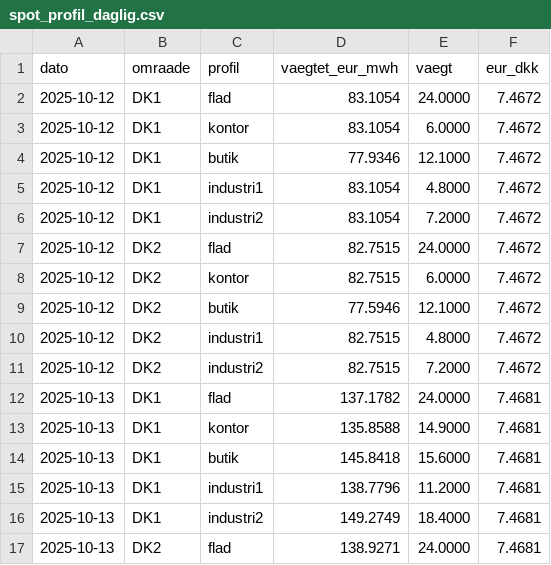
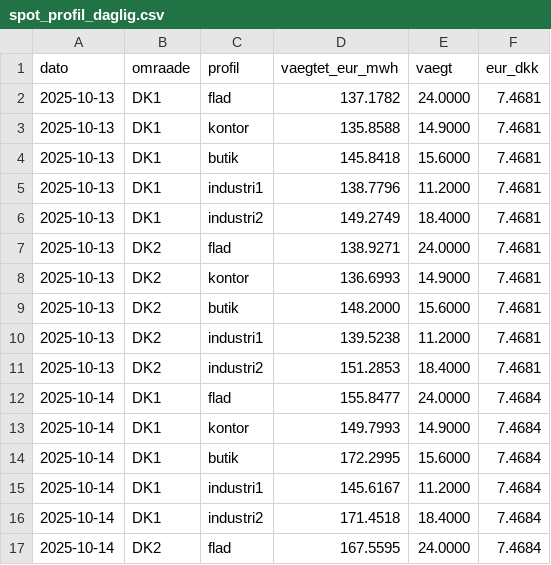
Before and after one commit to fortrin/nordisk-energimarked, a CSV file: data/spot_profil_daglig.csv, drawn as a sheet; only a part is shown; the shorter side is filled out with more unchanged rows; removed rows and columns are numbered as before the commit, all else as after; the diff covers the shown part only; the diff names each change by its address in the sheet, - before the commit and + after, or states it on an @@ line.

```diff
--- a/data/spot_profil_daglig.csv
+++ b/data/spot_profil_daglig.csv
-row 2: 2025-10-12 | DK1 | flad | 83.1054 | 24.0000 | 7.4672
-row 3: 2025-10-12 | DK1 | kontor | 83.1054 | 6.0000 | 7.4672
-row 4: 2025-10-12 | DK1 | butik | 77.9346 | 12.1000 | 7.4672
-row 5: 2025-10-12 | DK1 | industri1 | 83.1054 | 4.8000 | 7.4672
-row 6: 2025-10-12 | DK1 | industri2 | 83.1054 | 7.2000 | 7.4672
-row 7: 2025-10-12 | DK2 | flad | 82.7515 | 24.0000 | 7.4672
-row 8: 2025-10-12 | DK2 | kontor | 82.7515 | 6.0000 | 7.4672
-row 9: 2025-10-12 | DK2 | butik | 77.5946 | 12.1000 | 7.4672
-row 10: 2025-10-12 | DK2 | industri1 | 82.7515 | 4.8000 | 7.4672
-row 11: 2025-10-12 | DK2 | industri2 | 82.7515 | 7.2000 | 7.4672
```
Also changed, not shown: 10 added rows and 20 edited cells elsewhere in this file, data/spot_daglig.csv, data/spot_maaned.csv, 3 other files.
